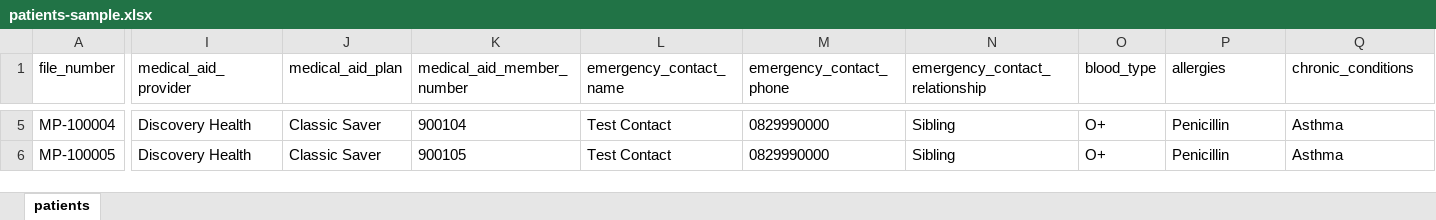
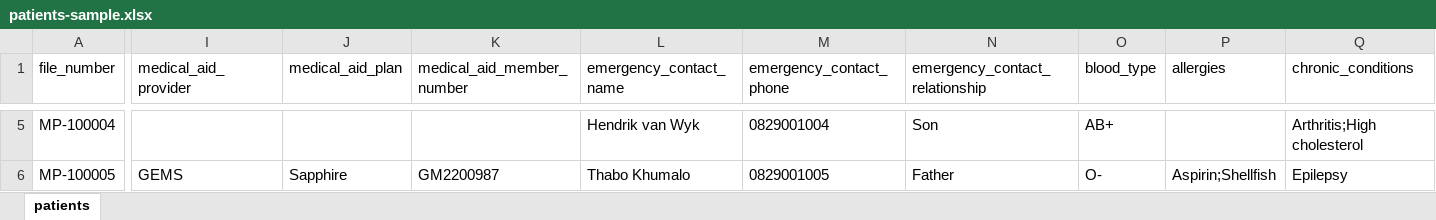
Before and after one commit to mayo23-06-02/24-7-DIgiHealth, an Excel workbook: project/sample-imports/patients-sample.xlsx, sheet patients, drawn as a sheet; only a part is shown, gaps mark what is left out; values as stored, in another font and other column widths than the file's, no borders; the diff covers the shown part only; the diff names each change by its address in the sheet, - before the commit and + after, or states it on an @@ line.

```diff
--- a/project/sample-imports/patients-sample.xlsx (sheet patients)
+++ b/project/sample-imports/patients-sample.xlsx (sheet patients)
-I5 (medical_aid_provider): Discovery Health
+I5 (medical_aid_provider): (empty)
-J5 (medical_aid_plan): Classic Saver
+J5 (medical_aid_plan): (empty)
-K5 (medical_aid_member_number): 900104
+K5 (medical_aid_member_number): (empty)
-L5 (emergency_contact_name): Test Contact
+L5 (emergency_contact_name): Hendrik van Wyk
-M5 (emergency_contact_phone): 0829990000
+M5 (emergency_contact_phone): 0829001004
-N5 (emergency_contact_relationship): Sibling
+N5 (emergency_contact_relationship): Son
-O5 (blood_type): O+
+O5 (blood_type): AB+
-P5 (allergies): Penicillin
+P5 (allergies): (empty)
-Q5 (chronic_conditions): Asthma
+Q5 (chronic_conditions): Arthritis;High cholesterol
-I6 (medical_aid_provider): Discovery Health
+I6 (medical_aid_provider): GEMS
-J6 (medical_aid_plan): Classic Saver
+J6 (medical_aid_plan): Sapphire
-K6 (medical_aid_member_number): 900105
+K6 (medical_aid_member_number): GM2200987
-L6 (emergency_contact_name): Test Contact
+L6 (emergency_contact_name): Thabo Khumalo
-M6 (emergency_contact_phone): 0829990000
+M6 (emergency_contact_phone): 0829001005
-N6 (emergency_contact_relationship): Sibling
+N6 (emergency_contact_relationship): Father
-O6 (blood_type): O+
+O6 (blood_type): O-
-P6 (allergies): Penicillin
+P6 (allergies): Aspirin;Shellfish
-Q6 (chronic_conditions): Asthma
+Q6 (chronic_conditions): Epilepsy
```
Also changed, not shown: 36 edited cells elsewhere in this sheet, project/sample-imports/doctors-sample.xlsx.
